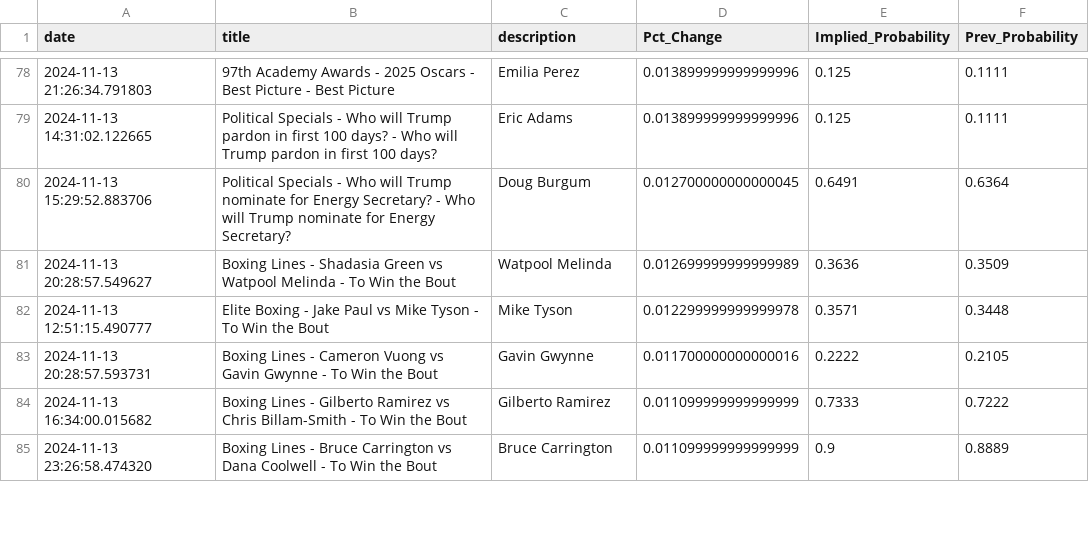
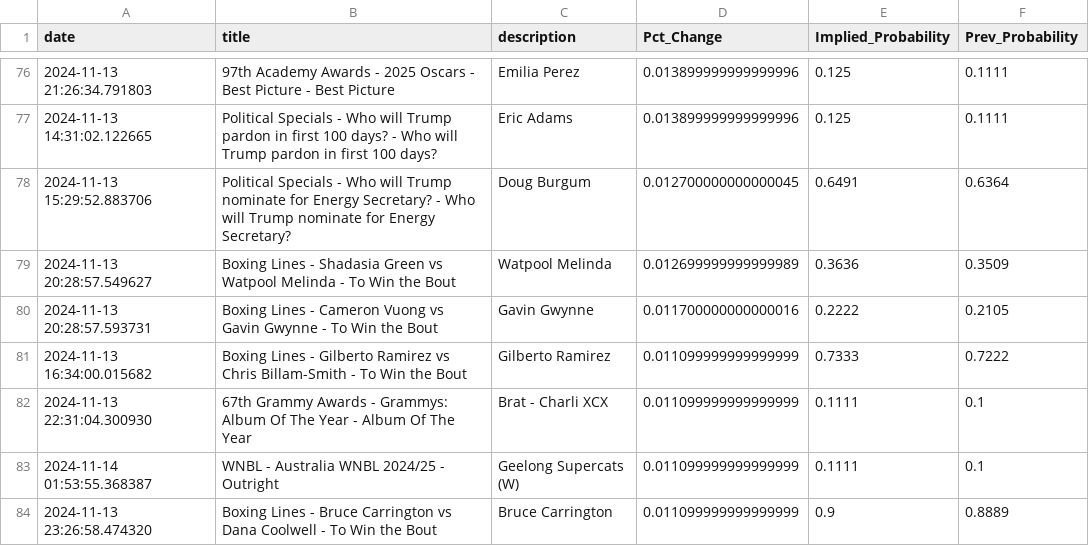
Before and after one commit to aaroncolesmith/data_load, a CSV file: data/bovada_scatter.csv, drawn as a sheet; only a part is shown, gaps mark what is left out; the diff covers the shown part only.

Commit message:
Update data

```diff
--- a/data/bovada_scatter.csv
+++ b/data/bovada_scatter.csv
@@ -81,5 +79,6 @@ date,title,description,Pct_Change,Implied_Probability,Prev_Probability
 2024-11-13 20:28:57.549627,Boxing Lines - Shadasia Green vs Watpool Melinda - To Win the Bout,Watpool Melinda,0.012699999999999989,0.3636,0.3509
-2024-11-13 12:51:15.490777,Elite Boxing - Jake Paul vs Mike Tyson - To Win the Bout,Mike Tyson,0.012299999999999978,0.3571,0.3448
 2024-11-13 20:28:57.593731,Boxing Lines - Cameron Vuong vs Gavin Gwynne - To Win the Bout,Gavin Gwynne,0.011700000000000016,0.2222,0.2105
 2024-11-13 16:34:00.015682,Boxing Lines - Gilberto Ramirez vs Chris Billam-Smith - To Win the Bout,Gilberto Ramirez,0.011099999999999999,0.7333,0.7222
+2024-11-13 22:31:04.300930,67th Grammy Awards - Grammys: Album Of The Year - Album Of The Year,Brat - Charli XCX,0.011099999999999999,0.1111,0.1
+2024-11-14 01:53:55.368387,WNBL - Australia WNBL 2024/25 - Outright,Geelong Supercats (W),0.011099999999999999,0.1111,0.1
 2024-11-13 23:26:58.474320,Boxing Lines - Bruce Carrington vs Dana Coolwell - To Win the Bout,Bruce Carrington,0.011099999999999999,0.9,0.8889
```
Also changed, not shown: 8 added rows, 11 removed rows, 32 moved rows and 4 edited cells elsewhere in this file, 1 other file.
